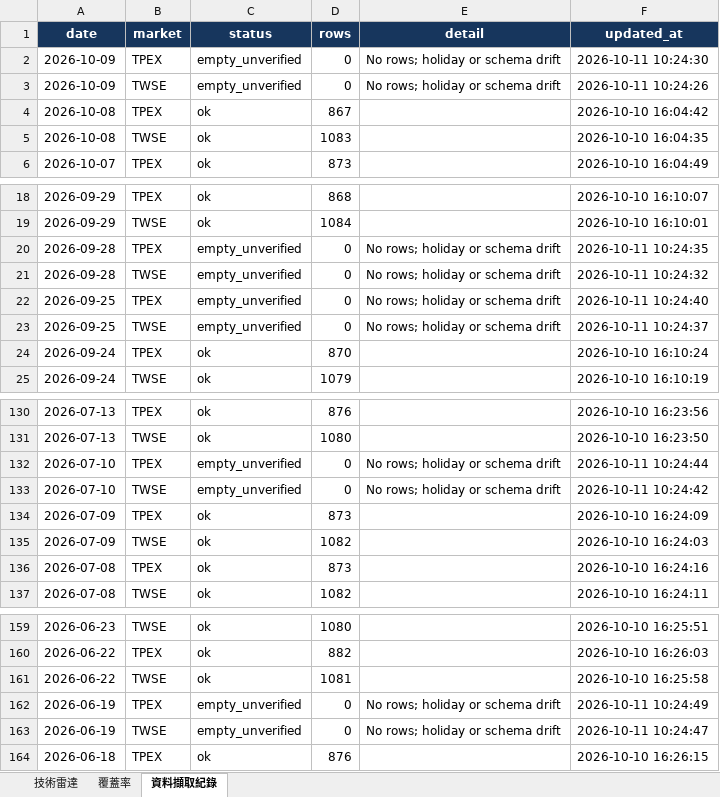
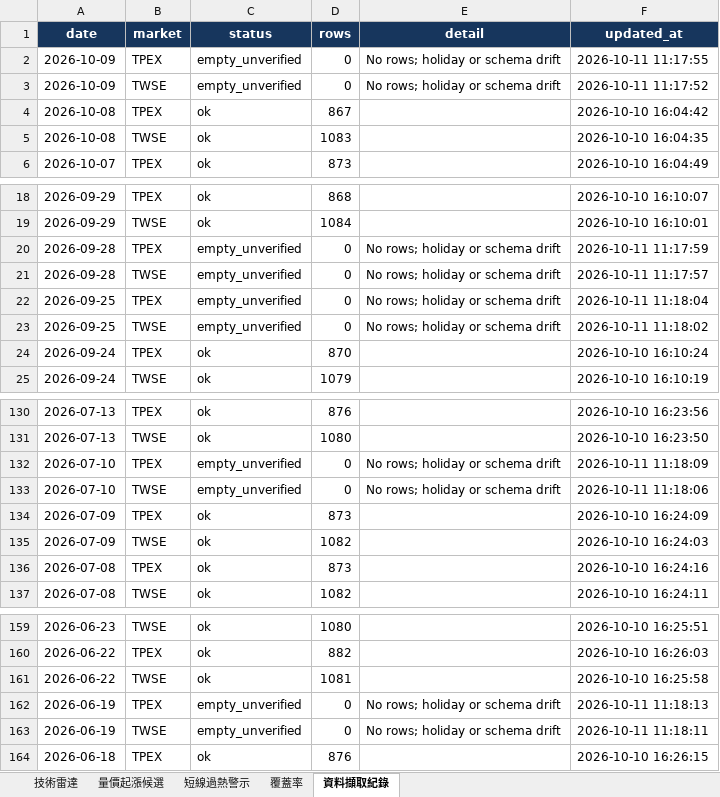
Before and after one commit to a3229961/tw-stock-radar-v1, an Excel workbook: output/radar_latest.xlsx, sheet 資料擷取紀錄, drawn as a sheet; only a part is shown, gaps mark what is left out; values as stored, in another font and other column widths than the file's, no borders; the diff names each change by its address in the sheet, - before the commit and + after, or states it on an @@ line.

```diff
--- a/output/radar_latest.xlsx (sheet 資料擷取紀錄)
+++ b/output/radar_latest.xlsx (sheet 資料擷取紀錄)
+sheet tab: 量價起漲候選
+sheet tab: 短線過熱警示
-F2 (updated_at): 2026-10-11 10:24:30
+F2 (updated_at): 2026-10-11 11:17:55
-F3 (updated_at): 2026-10-11 10:24:26
+F3 (updated_at): 2026-10-11 11:17:52
-F20 (updated_at): 2026-10-11 10:24:35
+F20 (updated_at): 2026-10-11 11:17:59
-F21 (updated_at): 2026-10-11 10:24:32
+F21 (updated_at): 2026-10-11 11:17:57
-F22 (updated_at): 2026-10-11 10:24:40
+F22 (updated_at): 2026-10-11 11:18:04
-F23 (updated_at): 2026-10-11 10:24:37
+F23 (updated_at): 2026-10-11 11:18:02
-F132 (updated_at): 2026-10-11 10:24:44
+F132 (updated_at): 2026-10-11 11:18:09
-F133 (updated_at): 2026-10-11 10:24:42
+F133 (updated_at): 2026-10-11 11:18:06
-F162 (updated_at): 2026-10-11 10:24:49
+F162 (updated_at): 2026-10-11 11:18:13
-F163 (updated_at): 2026-10-11 10:24:47
+F163 (updated_at): 2026-10-11 11:18:11
```
Also changed, not shown: sheet 技術雷達, sheet 覆蓋率, 24 other files.
